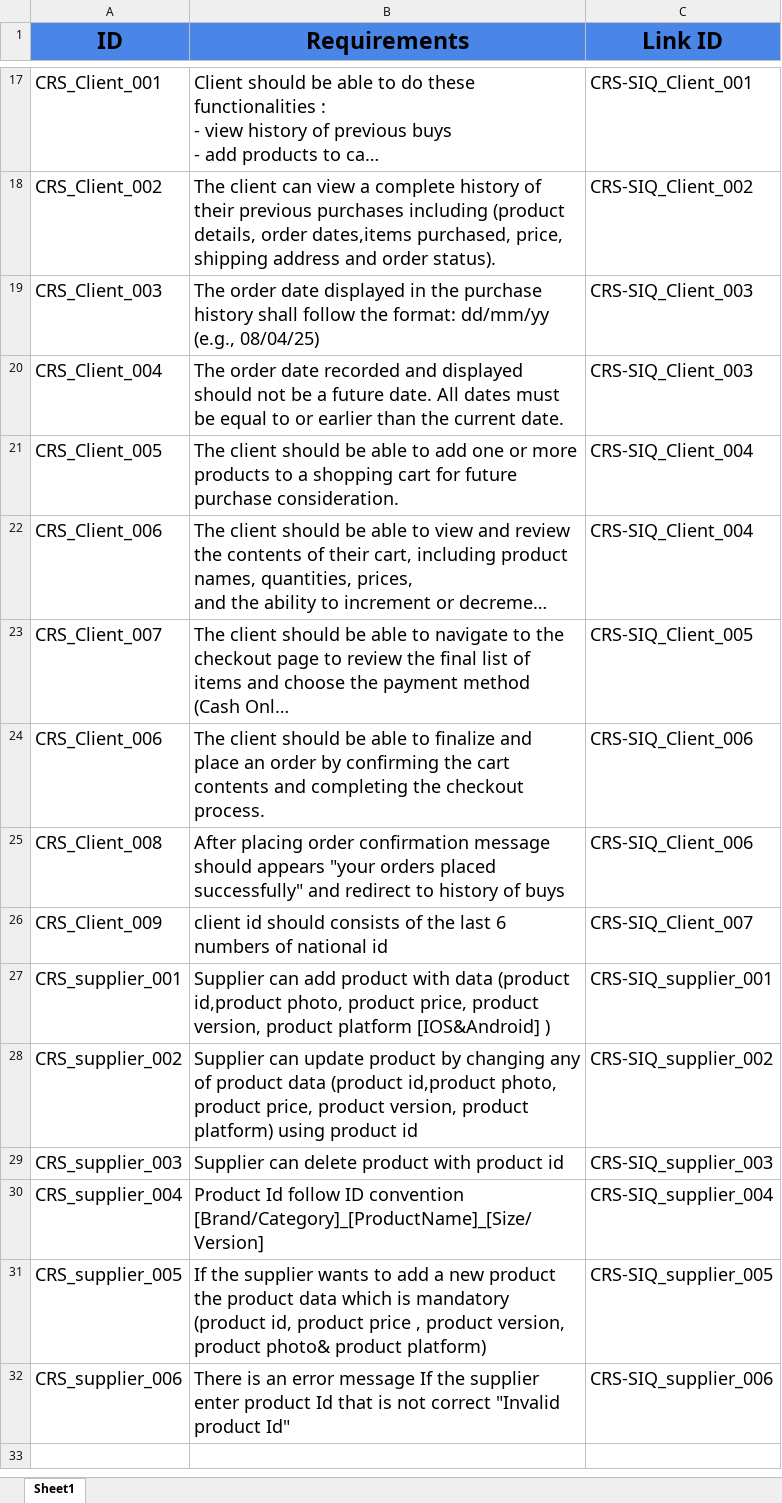
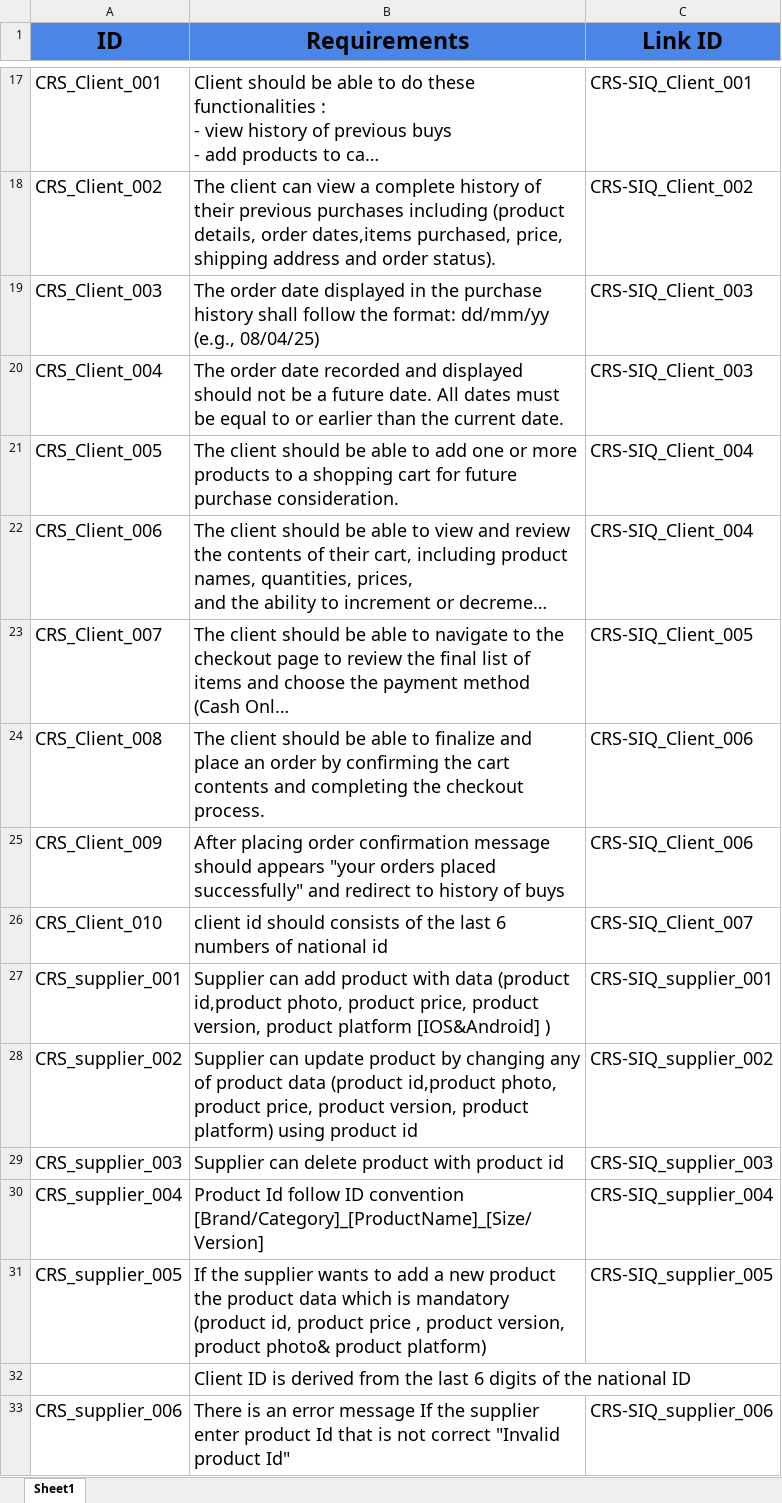
Before and after one commit to abdallahEl-Karamany/Online-Mobile-Store-WebSite, an Excel workbook: Requirments/CRS.xlsx, sheet Sheet1, drawn as a sheet; only a part is shown, gaps mark what is left out; long unchanged cells end in …; values as stored, in another font and other column widths than the file's, no borders; removed rows and columns are numbered as before the commit, all else as after; the diff names each change by its address in the sheet, - before the commit and + after, or states it on an @@ line.

```diff
--- a/Requirments/CRS.xlsx (sheet Sheet1)
+++ b/Requirments/CRS.xlsx (sheet Sheet1)
-row 24: CRS_Client_006 | The client should be able to finalize and place an order by confirming the cart contents and completing the checkout process. | CRS-SIQ_Client_006
-B24 (Requirements): After placing order confirmation message should appears "your orders placed successfully" and redirect to history of buys
+B24 (Requirements): The client should be able to finalize and place an order by confirming the cart contents and completing the checkout process.
-B25 (Requirements): client id should consists of the last 6 numbers of national id
+B25 (Requirements): After placing order confirmation message should appears "your orders placed successfully" and redirect to history of buys
-C25 (Link ID): CRS-SIQ_Client_007
+C25 (Link ID): CRS-SIQ_Client_006
+row 26: CRS_Client_010 | client id should consists of the last 6 numbers of national id | CRS-SIQ_Client_007
+row 32:  | Client ID is derived from the last 6 digits of the national ID
```
Also changed, not shown: Requirments/CRS-SIQ.xlsx, Requirments/SRS.xlsx.
